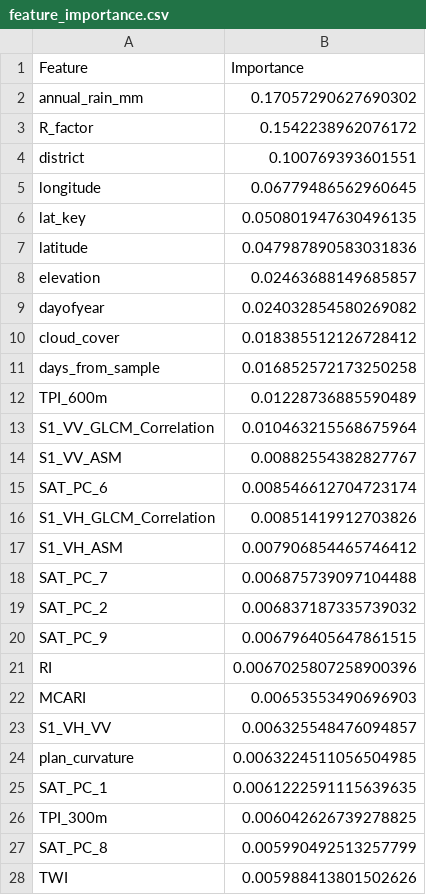
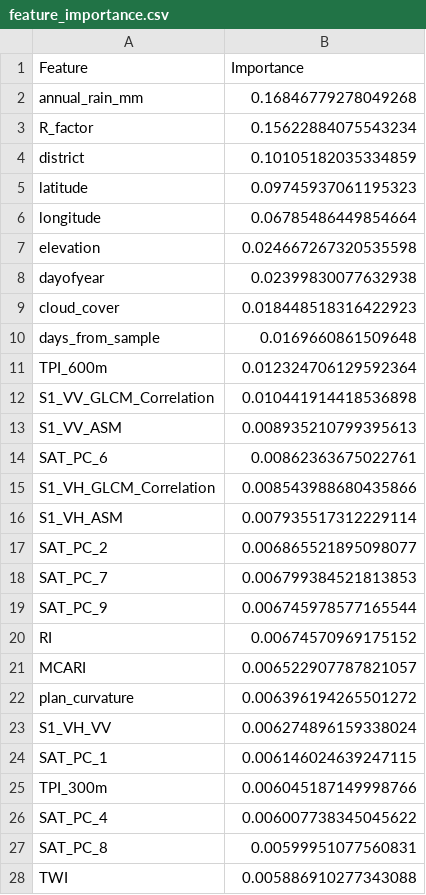
Before and after one commit to Aditibharadwaj/MH_SOC, a CSV file: feature_importance.csv, drawn as a sheet; only a part is shown; the diff covers the shown part only.

```diff
--- a/feature_importance.csv
+++ b/feature_importance.csv
@@ -1,28 +1,28 @@
 Feature,Importance
-annual_rain_mm,0.17057290627690302
-R_factor,0.1542238962076172
-district,0.100769393601551
-longitude,0.06779486562960645
-lat_key,0.050801947630496135
-latitude,0.047987890583031836
-elevation,0.02463688149685857
-dayofyear,0.024032854580269082
-cloud_cover,0.018385512126728412
-days_from_sample,0.016852572173250258
-TPI_600m,0.01228736885590489
-S1_VV_GLCM_Correlation,0.010463215568675964
-S1_VV_ASM,0.00882554382827767
-SAT_PC_6,0.008546612704723174
-S1_VH_GLCM_Correlation,0.00851419912703826
-S1_VH_ASM,0.007906854465746412
-SAT_PC_7,0.006875739097104488
-SAT_PC_2,0.006837187335739032
-SAT_PC_9,0.006796405647861515
-RI,0.0067025807258900396
-MCARI,0.00653553490696903
-S1_VH_VV,0.006325548476094857
-plan_curvature,0.0063224511056504985
-SAT_PC_1,0.0061222591115639635
-TPI_300m,0.006042626739278825
-SAT_PC_8,0.005990492513257799
-TWI,0.005988413801502626
+annual_rain_mm,0.16846779278049268
+R_factor,0.15622884075543234
+district,0.10105182035334859
+latitude,0.09745937061195323
+longitude,0.06785486449854664
+elevation,0.024667267320535598
+dayofyear,0.02399830077632938
+cloud_cover,0.018448518316422923
+days_from_sample,0.0169660861509648
+TPI_600m,0.012324706129592364
+S1_VV_GLCM_Correlation,0.010441914418536898
+S1_VV_ASM,0.008935210799395613
+SAT_PC_6,0.00862363675022761
+S1_VH_GLCM_Correlation,0.008543988680435866
+S1_VH_ASM,0.007935517312229114
+SAT_PC_2,0.006865521895098077
+SAT_PC_7,0.006799384521813853
+SAT_PC_9,0.006745978577165544
+RI,0.00674570969175152
+MCARI,0.006522907787821057
+plan_curvature,0.006396194265501272
+S1_VH_VV,0.006274896159338024
+SAT_PC_1,0.006146024639247115
+TPI_300m,0.006045187149998766
+SAT_PC_4,0.006007738345045622
+SAT_PC_8,0.00599951077560831
+TWI,0.005886910277343088
```
Also changed, not shown: 12 added rows, 13 removed rows, 12 moved rows and 45 edited cells elsewhere in this file, 3 other files.
